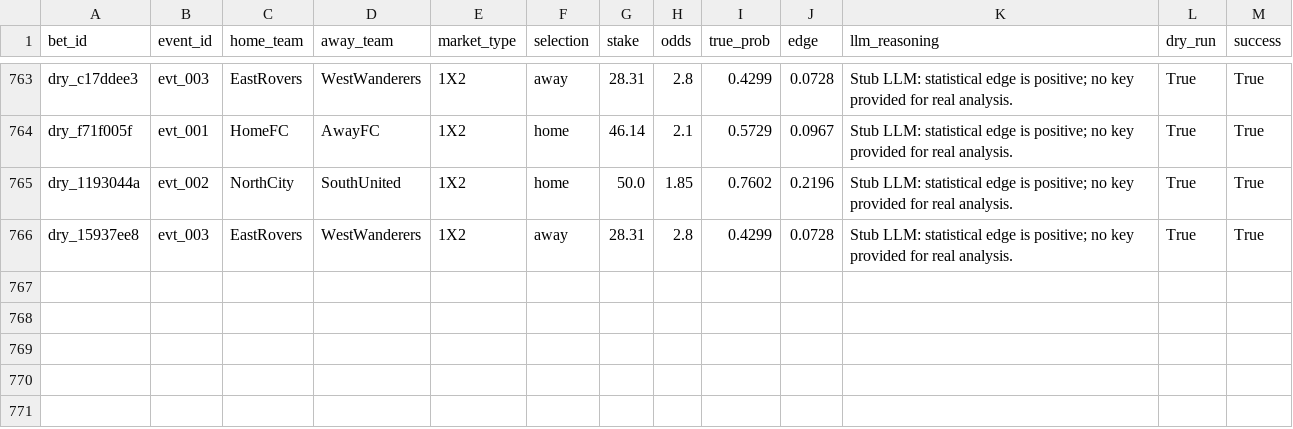
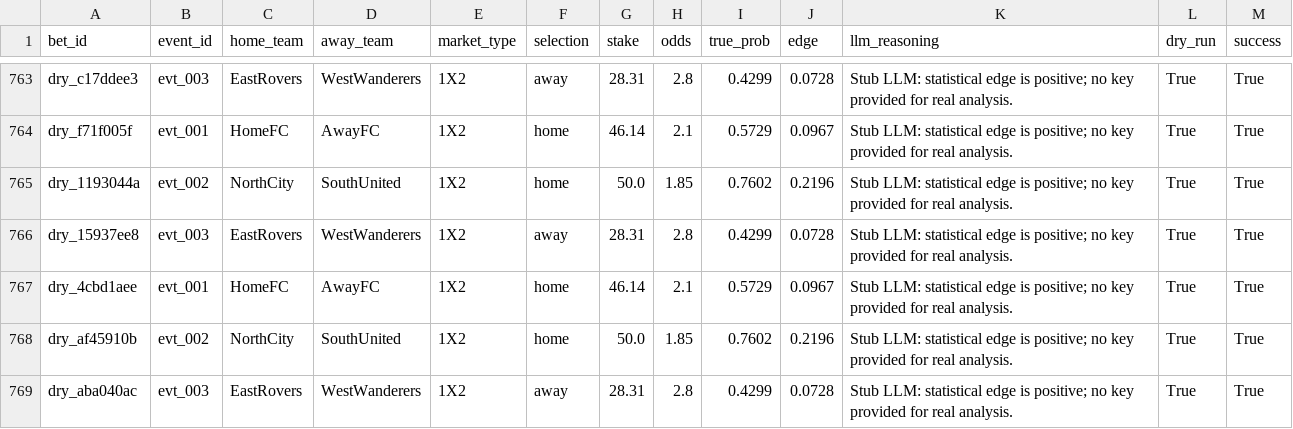
Before and after one commit to dukemawex/Testbett, a CSV file: data/runs.csv, drawn as a sheet; only a part is shown, gaps mark what is left out; the diff names each change by its address in the sheet, - before the commit and + after, or states it on an @@ line.

```diff
--- a/data/runs.csv
+++ b/data/runs.csv
+row 767: dry_4cbd1aee | evt_001 | HomeFC | AwayFC | 1X2 | home | 46.14 | 2.1 | 0.5729 | 0.0967 | Stub LLM: statistical edge is positive; no key provided for real analysis. | True | True
+row 768: dry_af45910b | evt_002 | NorthCity | SouthUnited | 1X2 | home | 50.0 | 1.85 | 0.7602 | 0.2196 | Stub LLM: statistical edge is positive; no key provided for real analysis. | True | True
+row 769: dry_aba040ac | evt_003 | EastRovers | WestWanderers | 1X2 | away | 28.31 | 2.8 | 0.4299 | 0.0728 | Stub LLM: statistical edge is positive; no key provided for real analysis. | True | True
```
